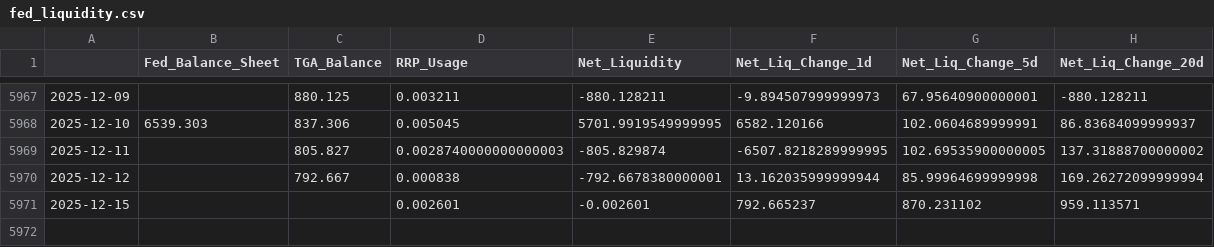
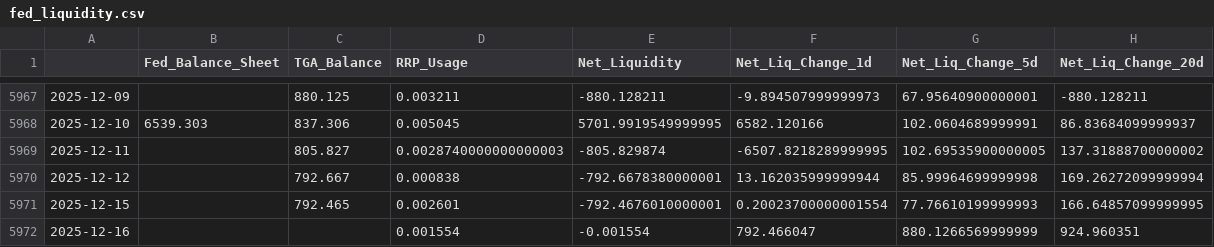
Before and after one commit to maxesser1776/mcf-dashboard, a CSV file: data/processed/fed_liquidity.csv, drawn as a sheet; only a part is shown, gaps mark what is left out.

```diff
--- a/data/processed/fed_liquidity.csv
+++ b/data/processed/fed_liquidity.csv
@@ -5970,2 +5970,3 @@
 2025-12-12,,792.667,0.000838,-792.6678380000001,13.162035999999944,85.99964699999998,169.26272099999994
-2025-12-15,,,0.002601,-0.002601,792.665237,870.231102,959.113571
+2025-12-15,,792.465,0.002601,-792.4676010000001,0.20023700000001554,77.76610199999993,166.64857099999995
+2025-12-16,,,0.001554,-0.001554,792.466047,880.1266569999999,924.960351
```
Also changed, not shown: data/processed/funding_stress.csv, data/processed/fx_liquidity.csv, 4 other files.
